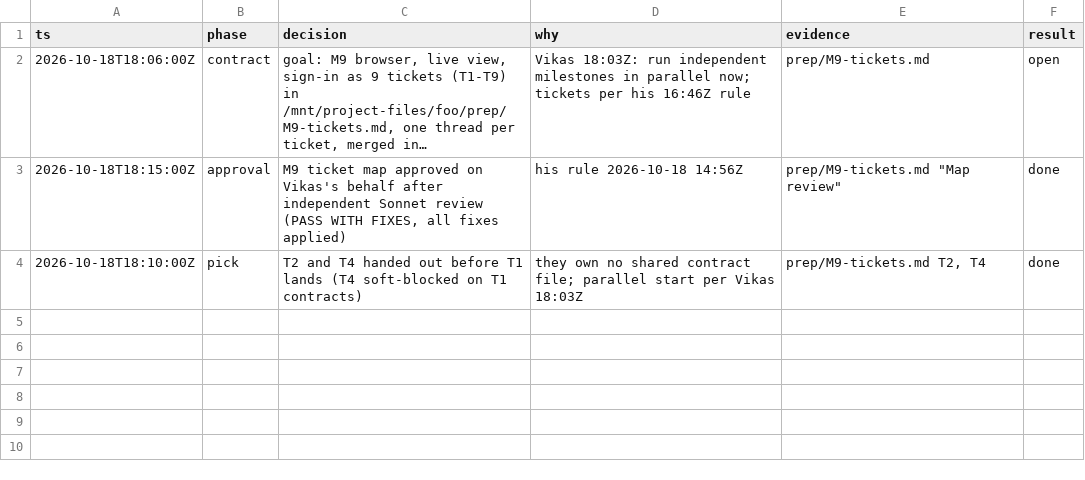
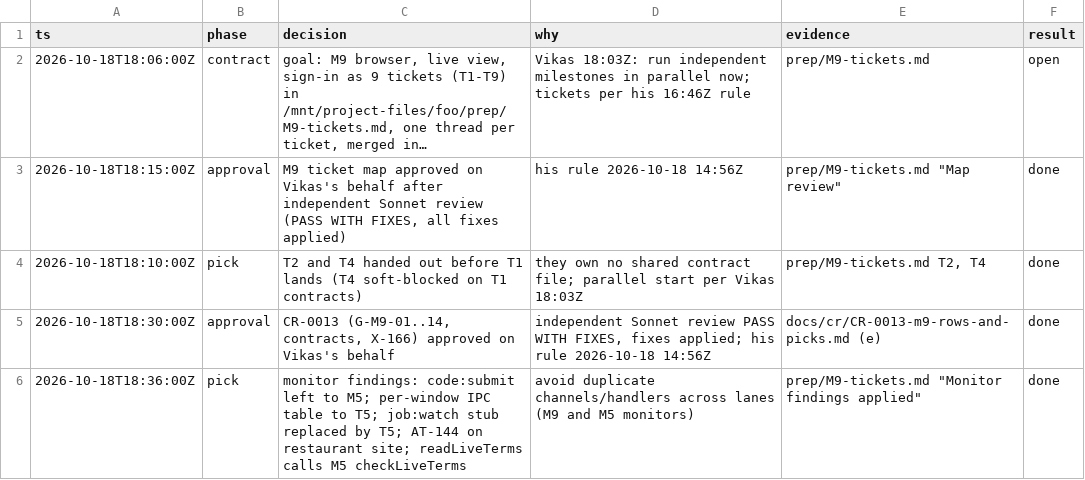
Before and after one commit to vikas53953/foo-agent, a TSV file: docs/decisions/M9.tsv, drawn as a sheet; long unchanged cells end in ….

```diff
--- a/docs/decisions/M9.tsv
+++ b/docs/decisions/M9.tsv
@@ -4 +4,3 @@ ts	phase	decision	why	evidence	result
 2026-10-18T18:10:00Z	pick	T2 and T4 handed out before T1 lands (T4 soft-blocked on T1 contracts)	they own no shared contract file; parallel start per Vikas 18:03Z	prep/M9-tickets.md T2, T4	done
+2026-10-18T18:30:00Z	approval	CR-0013 (G-M9-01..14, contracts, X-166) approved on Vikas's behalf	independent Sonnet review PASS WITH FIXES, fixes applied; his rule 2026-10-18 14:56Z	docs/cr/CR-0013-m9-rows-and-picks.md (e)	done
+2026-10-18T18:36:00Z	pick	monitor findings: code:submit left to M5; per-window IPC table to T5; job:watch stub replaced by T5; AT-144 on restaurant site; readLiveTerms calls M5 checkLiveTerms	avoid duplicate channels/handlers across lanes (M9 and M5 monitors)	prep/M9-tickets.md "Monitor findings applied"	done
```
